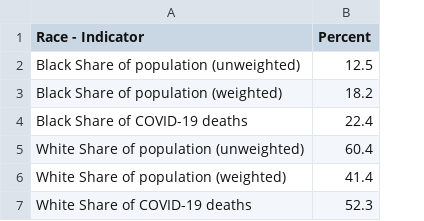
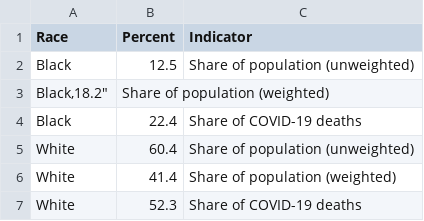
Before and after one commit to banjtheman/opendatasets, a CSV file: datasets/covid/covid_deaths.csv, drawn as a sheet; removed rows and columns are numbered as before the commit, all else as after; the diff names each change by its address in the sheet, - before the commit and + after, or states it on an @@ line.

Commit message:
updated data

```diff
--- a/datasets/covid/covid_deaths.csv
+++ b/datasets/covid/covid_deaths.csv
-column A (Race - Indicator), rows 2-7: Black Share of population (unweighted) | Black Share of population (weighted) | Black Share of COVID-19 deaths | White Share of population (unweighted) | White Share of population (weighted) | White Share of COVID-19 deaths
+column A (Race), rows 2-7: Black | Black,18.2" | Black | White | White | White
+column C (Indicator), rows 2-7: Share of population (unweighted) |  | Share of COVID-19 deaths | Share of population (unweighted) | Share of population (weighted) | Share of COVID-19 deaths
-B3 (Percent): 18.2
+B3 (Percent): Share of population (weighted)
```
Also changed, not shown: datasets/covid/preexist.csv.
